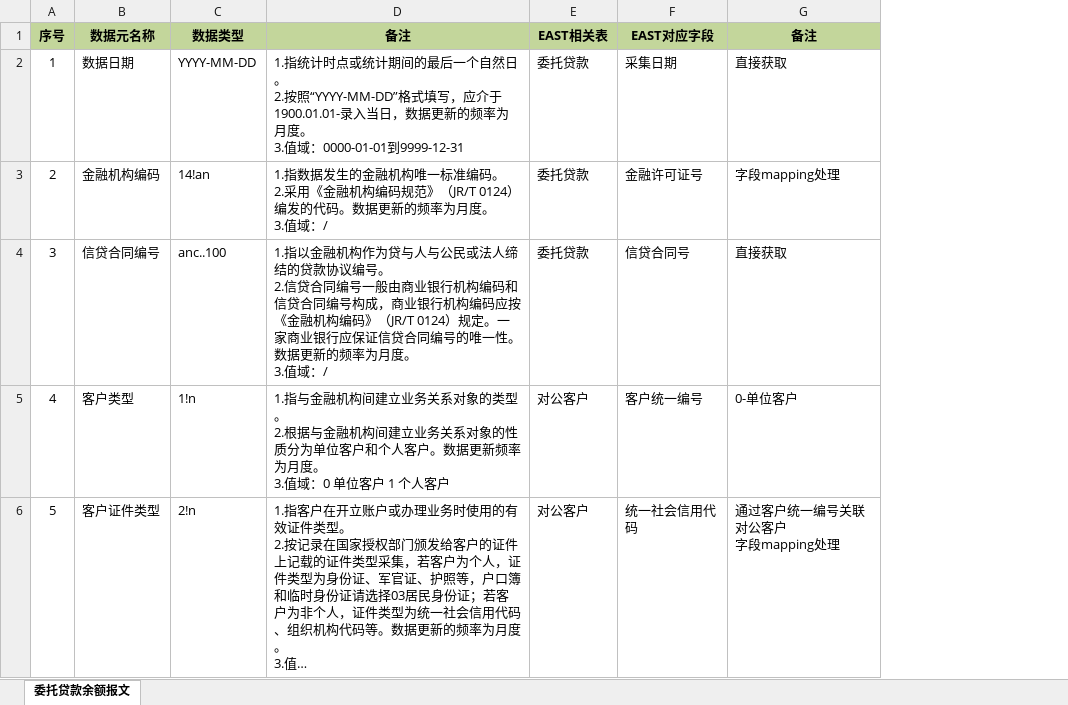
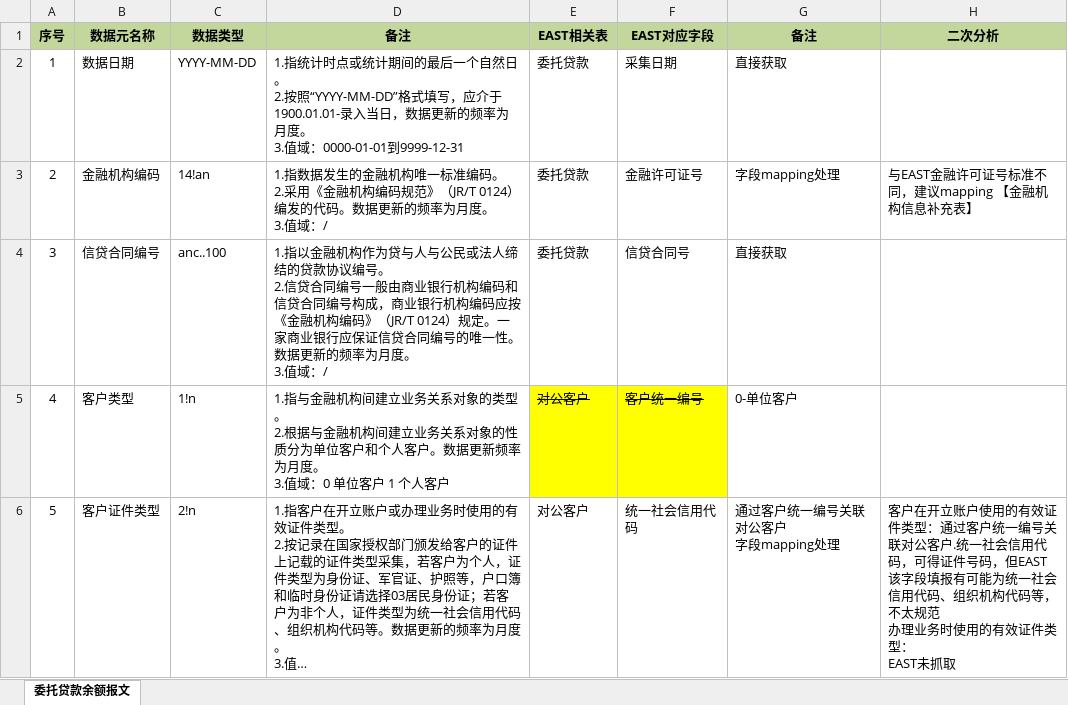
Before and after one commit to mafuqian/TEST, an Excel workbook: 人行货币信贷报表与EAST对应表抽取分析/19-委托贷款余额报文.xlsx, sheet 委托贷款余额报文, drawn as a sheet; only a part is shown; long unchanged cells end in …; values as stored, in another font and other column widths than the file's, no borders; ↵ is a line break in a cell; the diff covers the shown part only; the diff names each change by its address in the sheet, - before the commit and + after, or states it on an @@ line.

```diff
--- a/人行货币信贷报表与EAST对应表抽取分析/19-委托贷款余额报文.xlsx (sheet 委托贷款余额报文)
+++ b/人行货币信贷报表与EAST对应表抽取分析/19-委托贷款余额报文.xlsx (sheet 委托贷款余额报文)
+column H (二次分析), rows 3-6: 与EAST金融许可证号标准不同，建议mapping 【金融机构信息补充表】 |  |  | 客户在开立账户使用的有效证件类型：通过客户统一编号关联对公客户.统一社会信用代码，可得证件号码，但EAST该字段填报有可能为统一社会信用代码、组织机构代码等，不太规范 ↵ 办理业务时使用的有效证件类型： ↵ EAST未抓取
@@ E5:F5 fill: none → #FFFF00, strikethrough: off → on @@
```
Also changed, not shown: 6 edited cells elsewhere in this sheet, 人行货币信贷报表与EAST对应表抽取分析/17-票据开立报文.xlsx, 人行货币信贷报表与EAST对应表抽取分析/18-信用证开立报文.xlsx, 5 other files.
